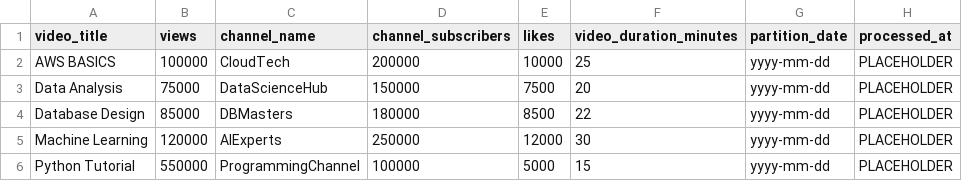
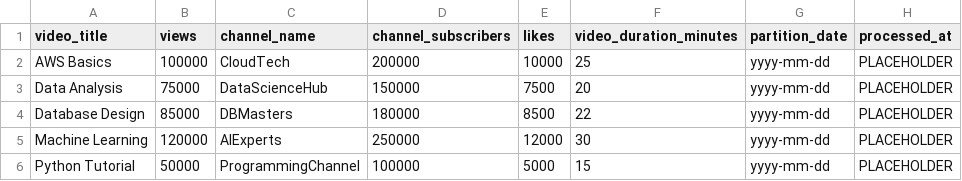
Before and after one commit to Karasu1t/claude-driven-schema-evolution, a CSV file: test_data/expected_output.csv, drawn as a sheet.

Commit message:
test_false2t2

```diff
--- a/test_data/expected_output.csv
+++ b/test_data/expected_output.csv
@@ -1,3 +1,3 @@
 video_title,views,channel_name,channel_subscribers,likes,video_duration_minutes,partition_date,processed_at
-AWS BASICS,100000,CloudTech,200000,10000,25,yyyy-mm-dd,PLACEHOLDER
+AWS Basics,100000,CloudTech,200000,10000,25,yyyy-mm-dd,PLACEHOLDER
 Data Analysis,75000,DataScienceHub,150000,7500,20,yyyy-mm-dd,PLACEHOLDER
@@ -5,2 +5,2 @@ Database Design,85000,DBMasters,180000,8500,22,yyyy-mm-dd,PLACEHOLDER
 Machine Learning,120000,AIExperts,250000,12000,30,yyyy-mm-dd,PLACEHOLDER
-Python Tutorial,550000,ProgrammingChannel,100000,5000,15,yyyy-mm-dd,PLACEHOLDER
+Python Tutorial,50000,ProgrammingChannel,100000,5000,15,yyyy-mm-dd,PLACEHOLDER
```
